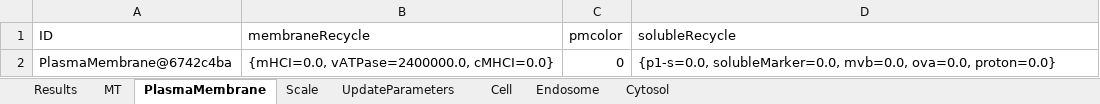
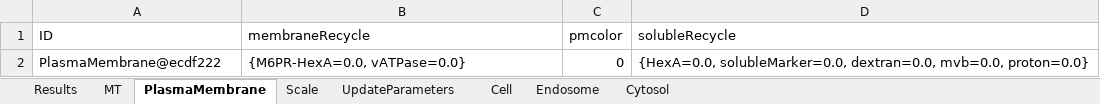
Before and after one commit to franconieto/endomembraneSystem, an Excel workbook: out-1.0.xlsx, sheet PlasmaMembrane, drawn as a sheet; values as stored, in another font and other column widths than the file's, no borders; the diff names each change by its address in the sheet, - before the commit and + after, or states it on an @@ line.

```diff
--- a/out-1.0.xlsx (sheet PlasmaMembrane)
+++ b/out-1.0.xlsx (sheet PlasmaMembrane)
-A2 (ID): PlasmaMembrane@6742c4ba
+A2 (ID): PlasmaMembrane@ecdf222
-B2 (membraneRecycle): {mHCI=0.0, vATPase=2400000.0, cMHCI=0.0}
+B2 (membraneRecycle): {M6PR-HexA=0.0, vATPase=0.0}
-D2 (solubleRecycle): {p1-s=0.0, solubleMarker=0.0, mvb=0.0, ova=0.0, proton=0.0}
+D2 (solubleRecycle): {HexA=0.0, solubleMarker=0.0, dextran=0.0, mvb=0.0, proton=0.0}
```
Also changed, not shown: sheet Cytosol, sheet Endosome, sheet MT, sheet Results, sheet UpdateParameters, sheet Cell, 1 more sheet, InputIntrTransp3.xlsm, 12 other files.
